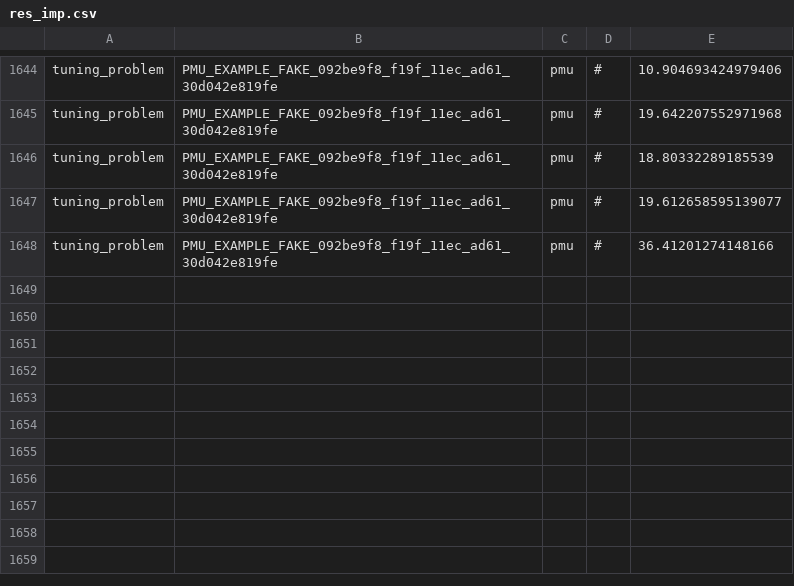
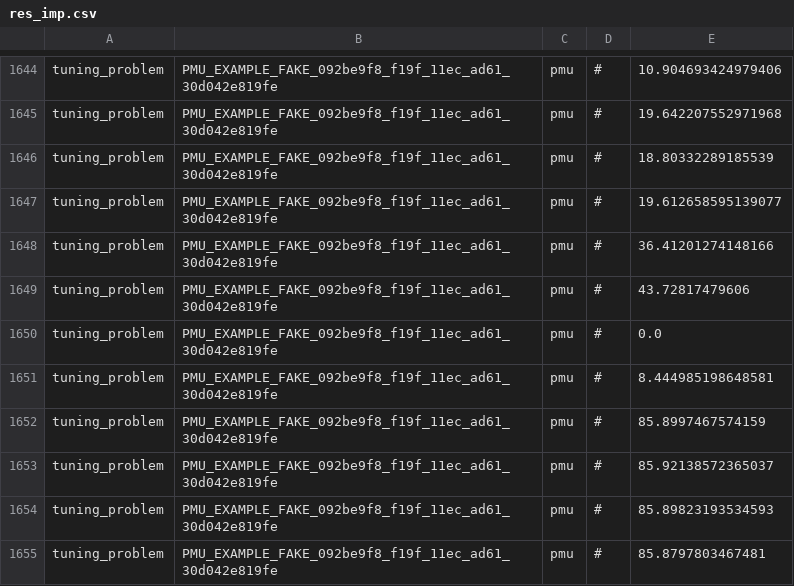
Before and after one commit to gptune/HistoryDB-Web, a CSV file: historydb/res_imp.csv, drawn as a sheet; only a part is shown, gaps mark what is left out.

```diff
--- a/historydb/res_imp.csv
+++ b/historydb/res_imp.csv
@@ -1648 +1648,8 @@ tuning_problem,PMU_EXAMPLE_FAKE_092be9f8_f19f_11ec_ad61_30d042e819fe,pmu,#,19.61
 tuning_problem,PMU_EXAMPLE_FAKE_092be9f8_f19f_11ec_ad61_30d042e819fe,pmu,#,36.41201274148166
+tuning_problem,PMU_EXAMPLE_FAKE_092be9f8_f19f_11ec_ad61_30d042e819fe,pmu,#,43.72817479606
+tuning_problem,PMU_EXAMPLE_FAKE_092be9f8_f19f_11ec_ad61_30d042e819fe,pmu,#,0.0
+tuning_problem,PMU_EXAMPLE_FAKE_092be9f8_f19f_11ec_ad61_30d042e819fe,pmu,#,8.444985198648581
+tuning_problem,PMU_EXAMPLE_FAKE_092be9f8_f19f_11ec_ad61_30d042e819fe,pmu,#,85.8997467574159
+tuning_problem,PMU_EXAMPLE_FAKE_092be9f8_f19f_11ec_ad61_30d042e819fe,pmu,#,85.92138572365037
+tuning_problem,PMU_EXAMPLE_FAKE_092be9f8_f19f_11ec_ad61_30d042e819fe,pmu,#,85.89823193534593
+tuning_problem,PMU_EXAMPLE_FAKE_092be9f8_f19f_11ec_ad61_30d042e819fe,pmu,#,85.8797803467481
```
Also changed, not shown: 24 other files.
